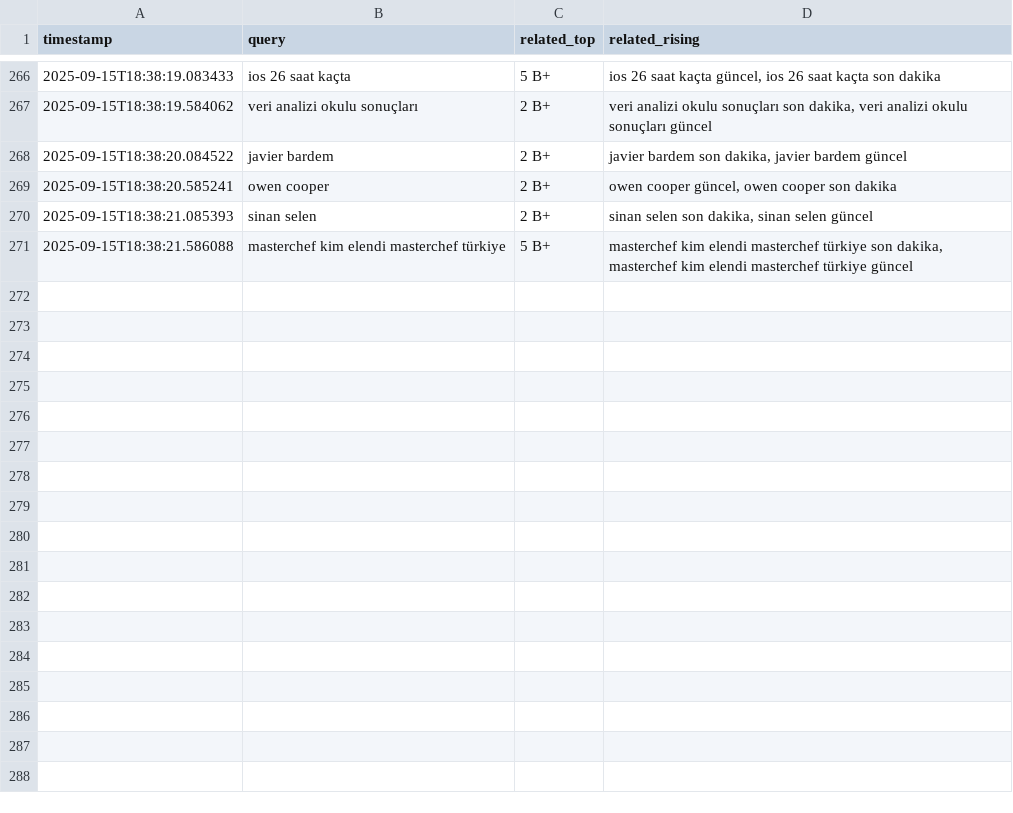
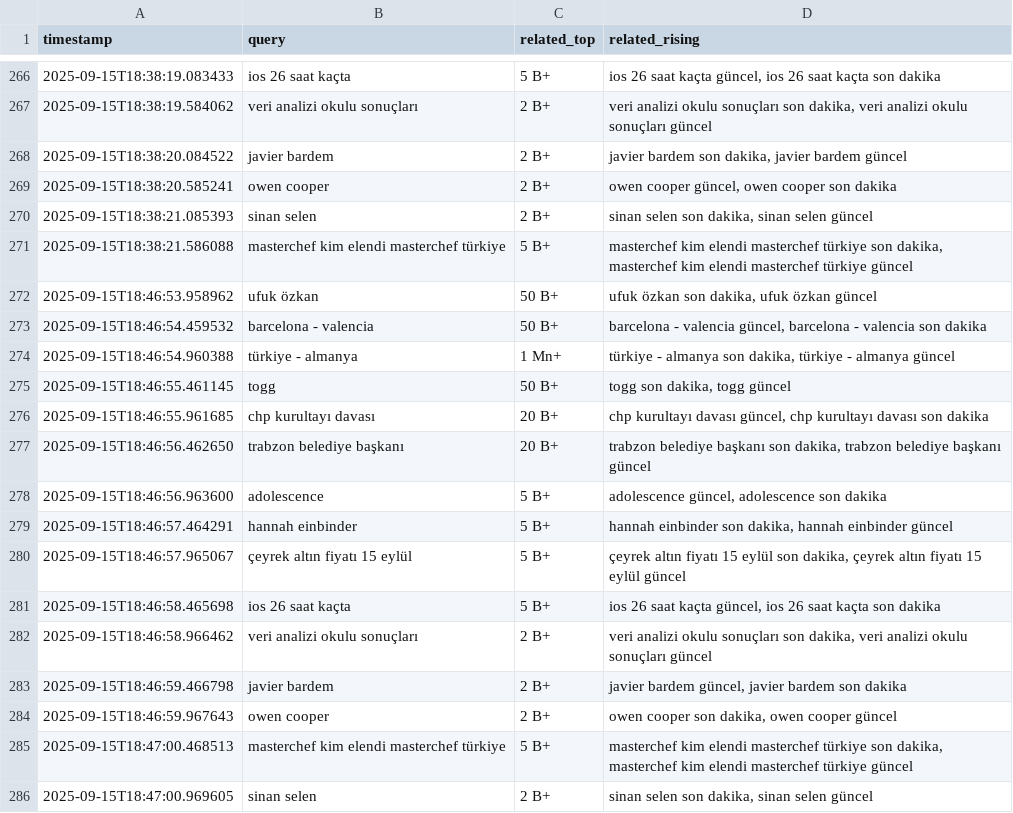
Before and after one commit to igyccmt/trends-scraper, a CSV file: trends_2025-09-15.csv, drawn as a sheet; only a part is shown, gaps mark what is left out; the diff names each change by its address in the sheet, - before the commit and + after, or states it on an @@ line.

```diff
--- a/trends_2025-09-15.csv
+++ b/trends_2025-09-15.csv
+row 272: 2025-09-15T18:46:53.958962 | ufuk özkan | 50 B+ | ufuk özkan son dakika, ufuk özkan güncel
+row 273: 2025-09-15T18:46:54.459532 | barcelona - valencia | 50 B+ | barcelona - valencia güncel, barcelona - valencia son dakika
+row 274: 2025-09-15T18:46:54.960388 | türkiye - almanya | 1 Mn+ | türkiye - almanya son dakika, türkiye - almanya güncel
+row 275: 2025-09-15T18:46:55.461145 | togg | 50 B+ | togg son dakika, togg güncel
+row 276: 2025-09-15T18:46:55.961685 | chp kurultayı davası | 20 B+ | chp kurultayı davası güncel, chp kurultayı davası son dakika
+row 277: 2025-09-15T18:46:56.462650 | trabzon belediye başkanı | 20 B+ | trabzon belediye başkanı son dakika, trabzon belediye başkanı güncel
+row 278: 2025-09-15T18:46:56.963600 | adolescence | 5 B+ | adolescence güncel, adolescence son dakika
+row 279: 2025-09-15T18:46:57.464291 | hannah einbinder | 5 B+ | hannah einbinder son dakika, hannah einbinder güncel
+row 280: 2025-09-15T18:46:57.965067 | çeyrek altın fiyatı 15 eylül | 5 B+ | çeyrek altın fiyatı 15 eylül son dakika, çeyrek altın fiyatı 15 eylül güncel
+row 281: 2025-09-15T18:46:58.465698 | ios 26 saat kaçta | 5 B+ | ios 26 saat kaçta güncel, ios 26 saat kaçta son dakika
+row 282: 2025-09-15T18:46:58.966462 | veri analizi okulu sonuçları | 2 B+ | veri analizi okulu sonuçları son dakika, veri analizi okulu sonuçları güncel
+row 283: 2025-09-15T18:46:59.466798 | javier bardem | 2 B+ | javier bardem güncel, javier bardem son dakika
+row 284: 2025-09-15T18:46:59.967643 | owen cooper | 2 B+ | owen cooper son dakika, owen cooper güncel
+row 285: 2025-09-15T18:47:00.468513 | masterchef kim elendi masterchef türkiye | 5 B+ | masterchef kim elendi masterchef türkiye son dakika, masterchef kim elendi masterchef türkiye güncel
+row 286: 2025-09-15T18:47:00.969605 | sinan selen | 2 B+ | sinan selen son dakika, sinan selen güncel
```
Also changed, not shown: trends.csv.
